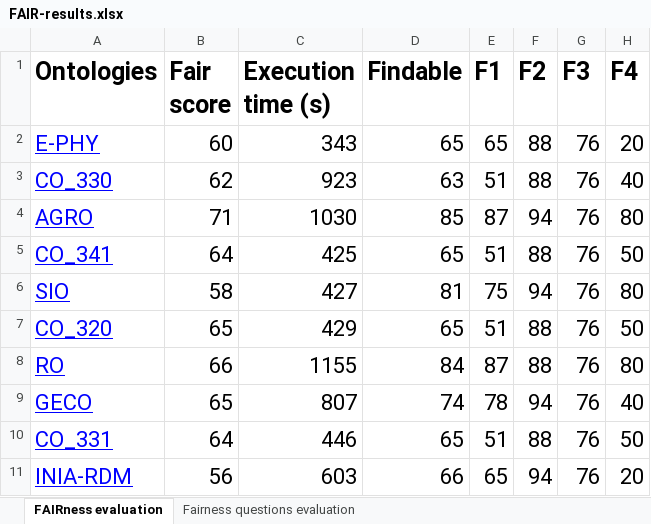
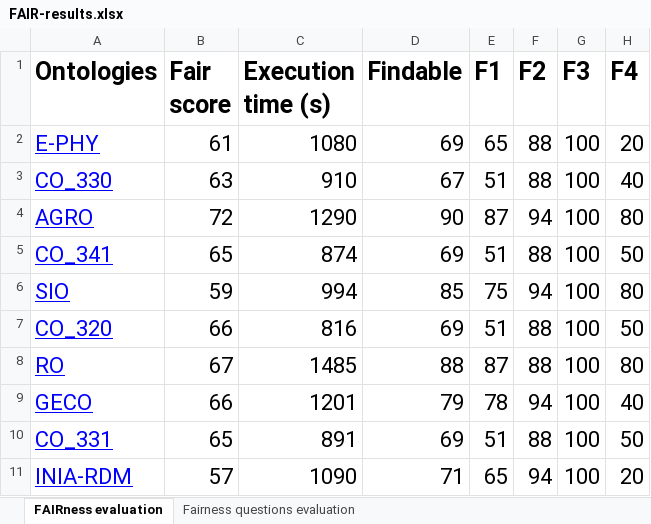
Before and after one commit to agroportal/fairness, an Excel workbook: doc/results/FAIR-results.xlsx, sheet FAIRness evaluation, drawn as a sheet; only a part is shown; values as stored, in another font and other column widths than the file's, no borders; the diff covers the shown part only; the diff names each change by its address in the sheet, - before the commit and + after, or states it on an @@ line.

Commit message:
update FAIR-results.xlsx and FAIR-questions.md

```diff
--- a/doc/results/FAIR-results.xlsx (sheet FAIRness evaluation)
+++ b/doc/results/FAIR-results.xlsx (sheet FAIRness evaluation)
-B2 (Fair score): 60
+B2 (Fair score): 61
-C2 (Execution time (s)): 343
+C2 (Execution time (s)): 1080
-D2 (Findable): 65
+D2 (Findable): 69
-G2:G11 (F3): 76
+G2:G11 (F3): 100
-B3 (Fair score): 62
+B3 (Fair score): 63
-C3 (Execution time (s)): 923
+C3 (Execution time (s)): 910
-D3 (Findable): 63
+D3 (Findable): 67
-B4 (Fair score): 71
+B4 (Fair score): 72
-C4 (Execution time (s)): 1030
+C4 (Execution time (s)): 1290
-D4 (Findable): 85
+D4 (Findable): 90
-B5 (Fair score): 64
+B5 (Fair score): 65
-C5 (Execution time (s)): 425
+C5 (Execution time (s)): 874
-D5 (Findable): 65
+D5 (Findable): 69
-B6 (Fair score): 58
+B6 (Fair score): 59
-C6 (Execution time (s)): 427
+C6 (Execution time (s)): 994
-D6 (Findable): 81
+D6 (Findable): 85
-B7 (Fair score): 65
+B7 (Fair score): 66
-C7 (Execution time (s)): 429
+C7 (Execution time (s)): 816
-D7 (Findable): 65
+D7 (Findable): 69
-B8 (Fair score): 66
+B8 (Fair score): 67
-C8 (Execution time (s)): 1155
+C8 (Execution time (s)): 1485
-D8 (Findable): 84
+D8 (Findable): 88
-B9 (Fair score): 65
+B9 (Fair score): 66
-C9 (Execution time (s)): 807
+C9 (Execution time (s)): 1201
-D9 (Findable): 74
+D9 (Findable): 79
-B10 (Fair score): 64
+B10 (Fair score): 65
-C10 (Execution time (s)): 446
+C10 (Execution time (s)): 891
-D10 (Findable): 65
+D10 (Findable): 69
-B11 (Fair score): 56
+B11 (Fair score): 57
-C11 (Execution time (s)): 603
+C11 (Execution time (s)): 1090
-D11 (Findable): 66
+D11 (Findable): 71
```
Also changed, not shown: 564 edited cells elsewhere in this sheet, sheet Fairness questions evaluation, 1 other file.
